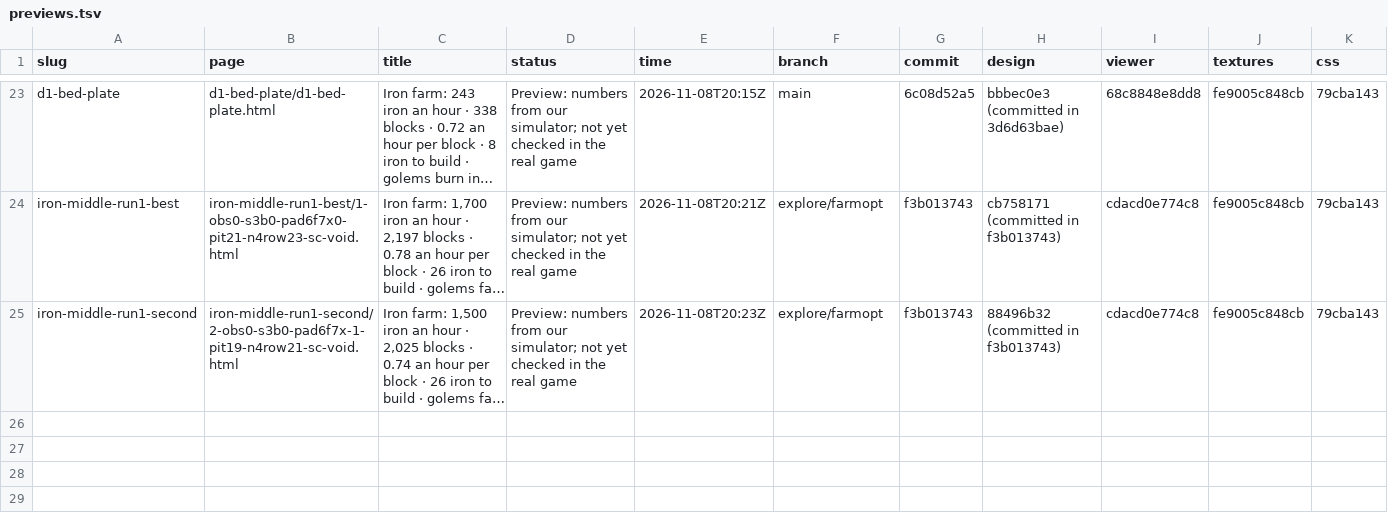
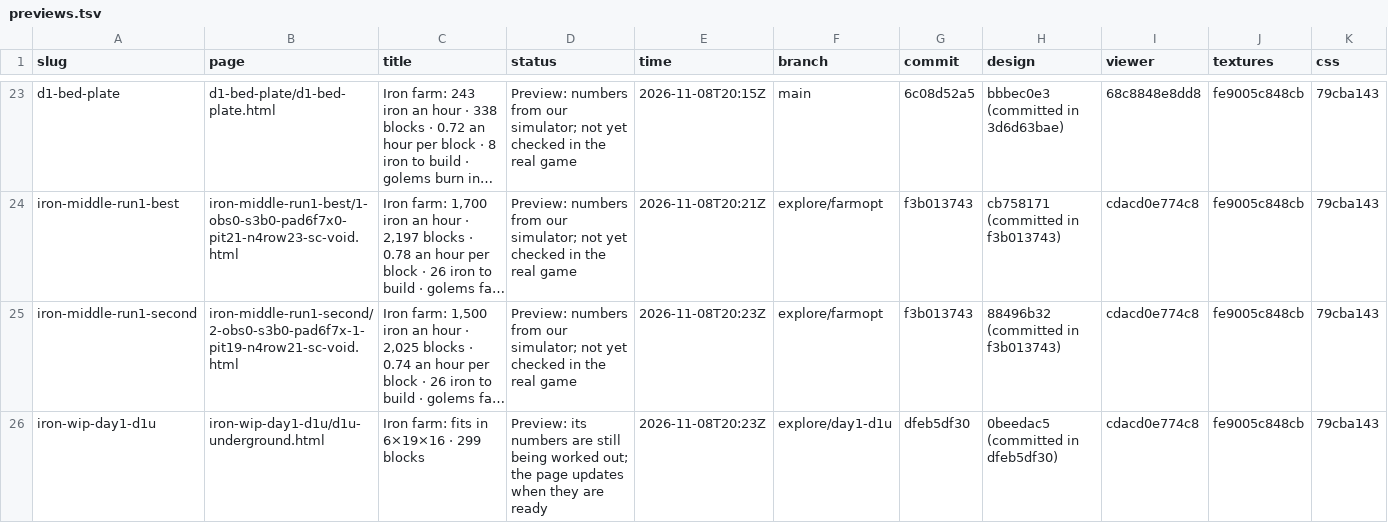
Before and after one commit to vjeux/redstonepedia-preview, a TSV file: previews.tsv, drawn as a sheet; only a part is shown, gaps mark what is left out; long unchanged cells end in …; the diff names each change by its address in the sheet, - before the commit and + after, or states it on an @@ line.

Commit message:
preview iron-wip-day1-d1u: d1u-underground (explore/day1-d1u@dfeb5df30)

```diff
--- a/previews.tsv
+++ b/previews.tsv
+row 26: iron-wip-day1-d1u | iron-wip-day1-d1u/d1u-underground.html | Iron farm: fits in 6×19×16 · 299 blocks | Preview: its numbers are still being worked out; the page updates when they are ready | 2026-11-08T20:23Z | explore/day1-d1u | dfeb5df30 | 0beedac5 (committed in dfeb5df30) | cdacd0e774c8 | fe9005c848cb | 79cba143
```
Also changed, not shown: 4 other files.
